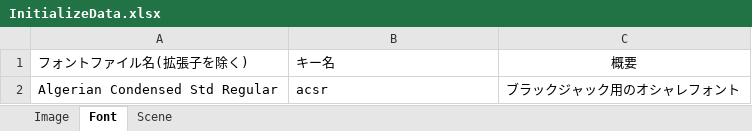
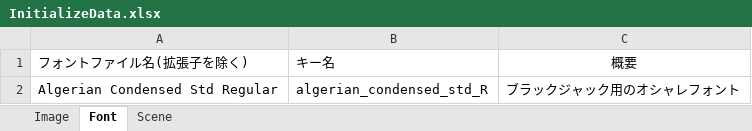
Before and after one commit to TabuchiYuki/BlackJackRPG, an Excel workbook: src/resources/excel/InitializeData.xlsx, sheet Font, drawn as a sheet; values as stored, in another font and other column widths than the file's, no borders; the diff names each change by its address in the sheet, - before the commit and + after, or states it on an @@ line.

```diff
--- a/src/resources/excel/InitializeData.xlsx (sheet Font)
+++ b/src/resources/excel/InitializeData.xlsx (sheet Font)
-B2: acsr
+B2: algerian_condensed_std_R
```
Also changed, not shown: sheet Image, sheet Scene, src/resources/excel/SceneDataTemplate.xlsx.
